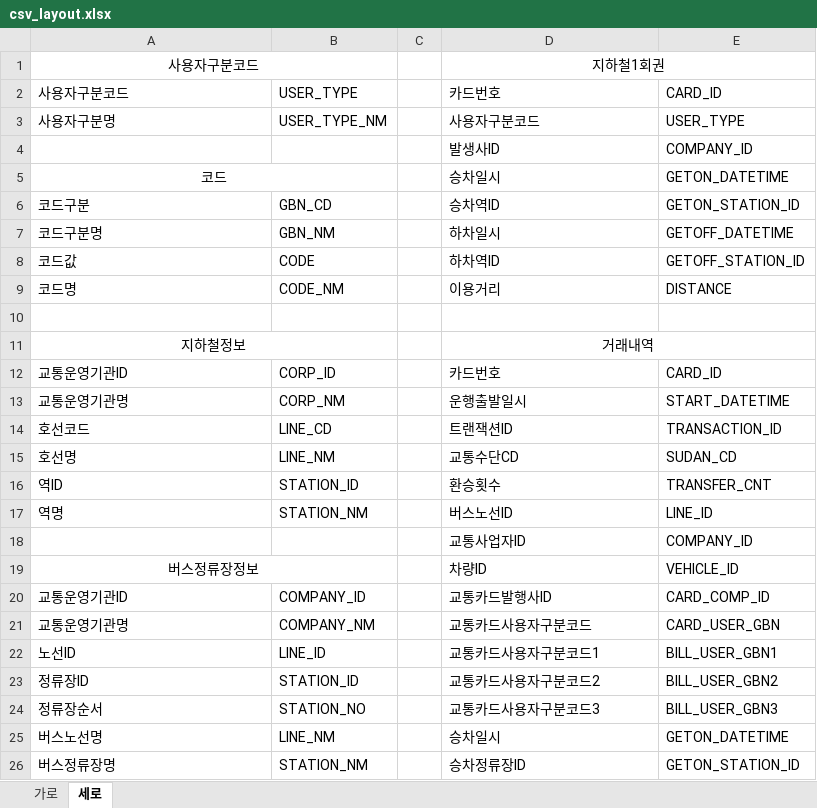
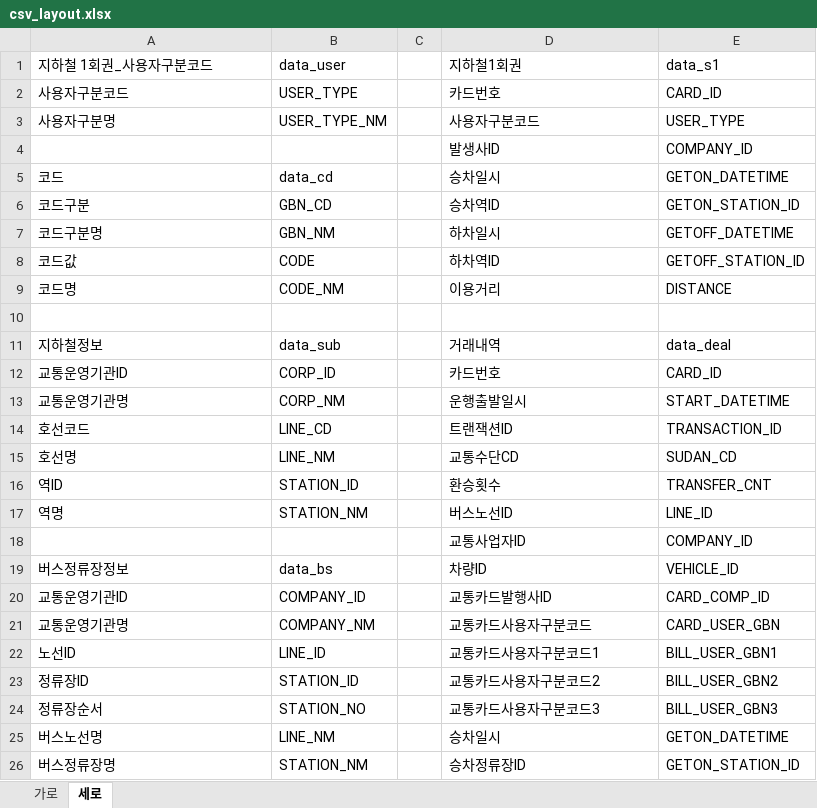
Before and after one commit to nahyeeon/kt-ai-2, an Excel workbook: mini1/csv_layout.xlsx, sheet 세로, drawn as a sheet; only a part is shown; values as stored, in another font and other column widths than the file's, no borders; removed rows and columns are numbered as before the commit, all else as after; the diff names each change by its address in the sheet, - before the commit and + after, or states it on an @@ line.

Commit message:
csv layout

```diff
--- a/mini1/csv_layout.xlsx (sheet 세로)
+++ b/mini1/csv_layout.xlsx (sheet 세로)
-row 1: 사용자구분코드 |  |  | 지하철1회권
+row 1: 지하철 1회권_사용자구분코드 | data_user |  | 지하철1회권 | data_s1
-A5 alignment: center
+A5 alignment: left
-A5:B5 merged
-B5: (empty)
+B5: data_cd
-A11 alignment: center
+A11 alignment: left
-A11:B11 merged
-B11: (empty)
+B11: data_sub
-D11 alignment: center
+D11 alignment: left
-D11:E11 merged
-E11: (empty)
+E11: data_deal
-A19 alignment: center
+A19 alignment: left
-A19:B19 merged
-B19: (empty)
+B19: data_bs
```
